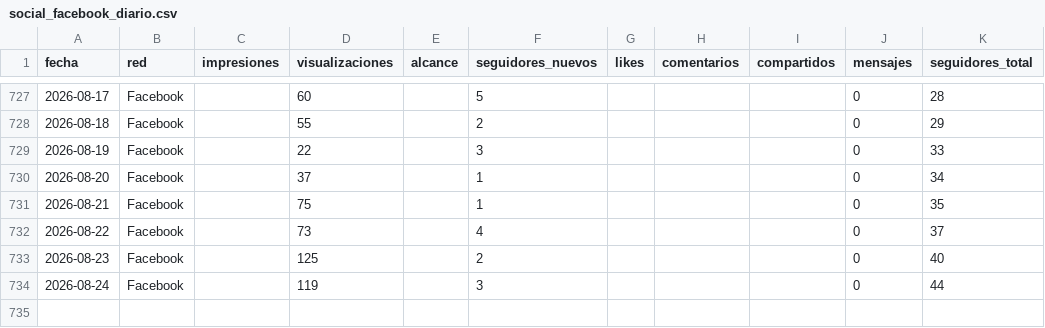
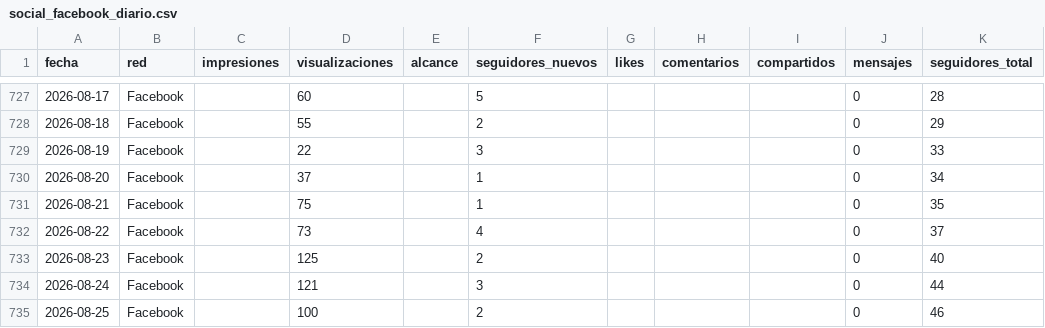
Before and after one commit to WeRise-ESP/dashboard-reversal, a CSV file: data/historico_social/social_facebook_diario.csv, drawn as a sheet; only a part is shown, gaps mark what is left out.

```diff
--- a/data/historico_social/social_facebook_diario.csv
+++ b/data/historico_social/social_facebook_diario.csv
@@ -733,2 +733,3 @@ fecha,red,impresiones,visualizaciones,alcance,seguidores_nuevos,likes,comentario
 2026-08-23,Facebook,,125,,2,,,,0,40
-2026-08-24,Facebook,,119,,3,,,,0,44
+2026-08-24,Facebook,,121,,3,,,,0,44
+2026-08-25,Facebook,,100,,2,,,,0,46
```
Also changed, not shown: data/historico_social/social_instagram_demografia.csv, data/historico_social/social_instagram_diario.csv, 3 other files.
